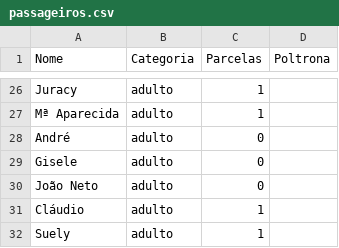
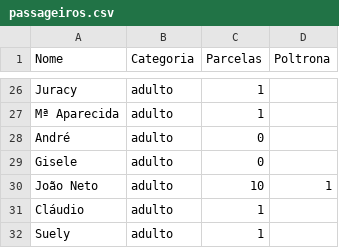
Before and after one commit to wandembergvrs/viagem2027, a CSV file: passageiros.csv, drawn as a sheet; only a part is shown, gaps mark what is left out.

Commit message:
Atualizar o passageiros.csv

```diff
--- a/passageiros.csv
+++ b/passageiros.csv
@@ -29,3 +29,3 @@ André;adulto;0
 Gisele;adulto;0
-João Neto;adulto;0
+João Neto;adulto;10;1
 Cláudio;adulto;1
```
